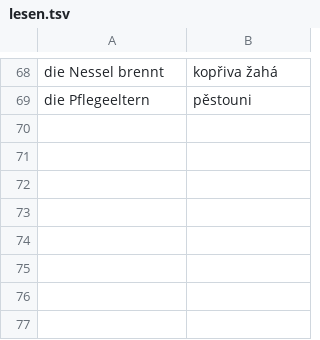
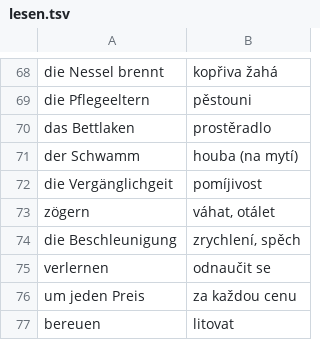
Before and after one commit to jlibovicky/practice-vocab, a TSV file: german/lesen.tsv, drawn as a sheet; only a part is shown, gaps mark what is left out.

```diff
--- a/german/lesen.tsv
+++ b/german/lesen.tsv
@@ -69 +69,9 @@ die Nessel brennt	kopřiva žahá
 die Pflegeeltern	pěstouni
+das Bettlaken	prostěradlo
+der Schwamm	houba (na mytí)
+die Vergänglichgeit	pomíjivost
+zögern	váhat, otálet
+die Beschleunigung	zrychlení, spěch
+verlernen	odnaučit se
+um jeden Preis	za každou cenu
+bereuen	litovat
```
Also changed, not shown: english/random.tsv.
